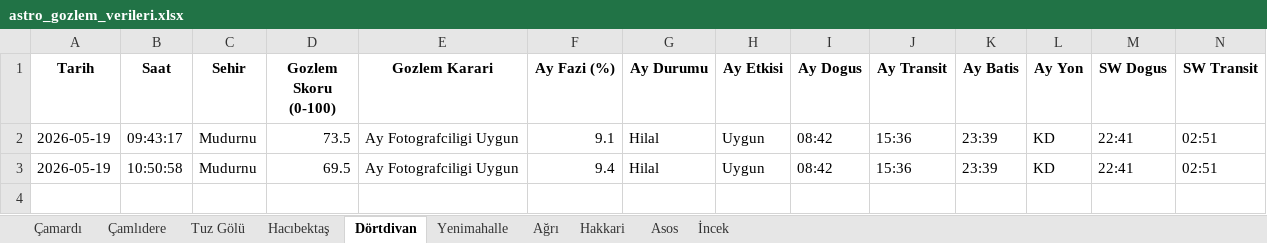
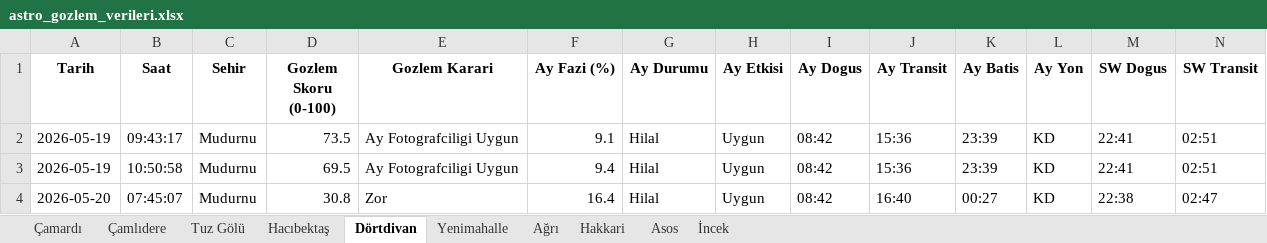
Before and after one commit to muhdogan-max/astro-gozlem, an Excel workbook: HavaTakip/astro_gozlem_verileri.xlsx, sheet Dörtdivan, drawn as a sheet; only a part is shown; values as stored, in another font and other column widths than the file's, no borders; rows hold the shown columns only; the diff names each change by its address in the sheet, - before the commit and + after, or states it on an @@ line.

```diff
--- a/HavaTakip/astro_gozlem_verileri.xlsx (sheet Dörtdivan)
+++ b/HavaTakip/astro_gozlem_verileri.xlsx (sheet Dörtdivan)
+row 4: 2026-05-20 | 07:45:07 | Mudurnu | 30.8 | Zor | 16.4 | Hilal | Uygun | 08:42 | 16:40 | 00:27 | KD | 22:38 | 02:47
```
Also changed, not shown: sheet Tuz Gölü, sheet Çamlıdere, sheet Hakkari, sheet İncek, sheet Çamardı, sheet Yenimahalle, 3 more sheets.
